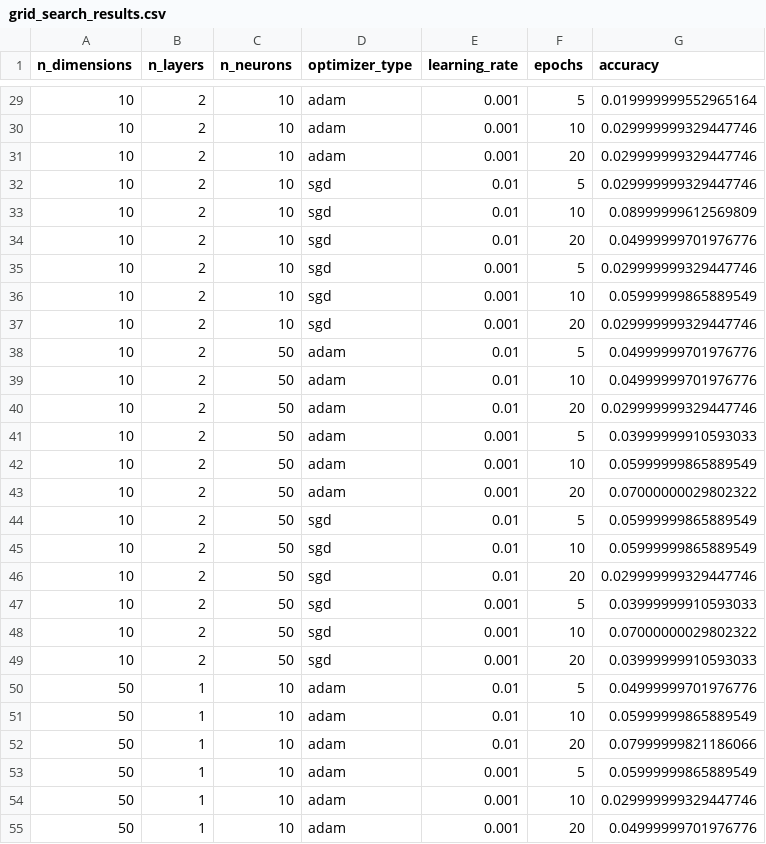
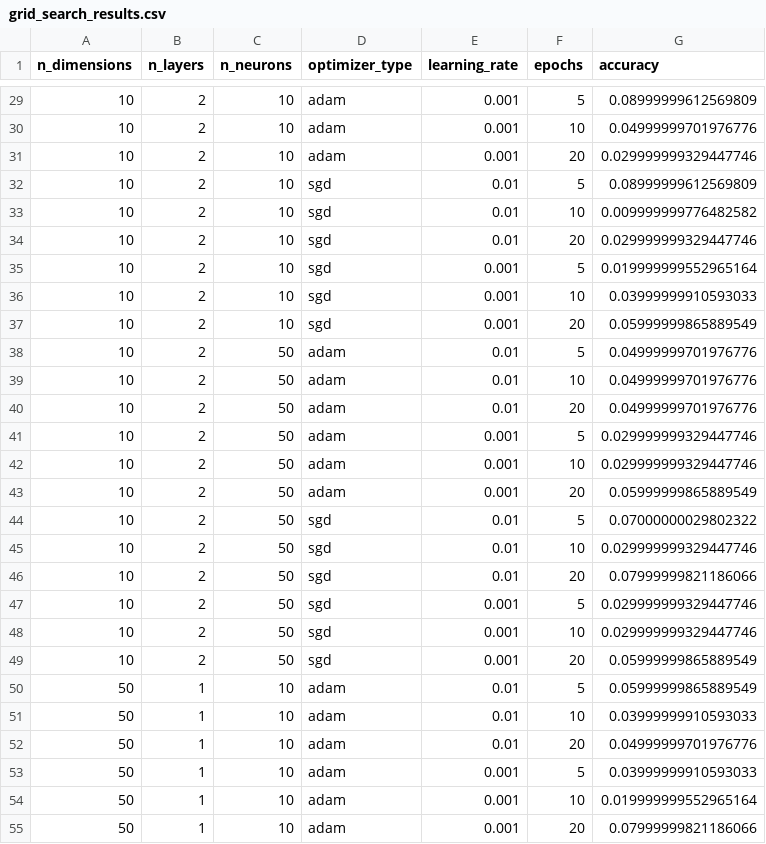
Before and after one commit to nomomon/text-2-emoji, a CSV file: out/grid_search_results.csv, drawn as a sheet; only a part is shown, gaps mark what is left out; the diff covers the shown part only.

```diff
--- a/out/grid_search_results.csv
+++ b/out/grid_search_results.csv
@@ -29,27 +29,27 @@ n_dimensions,n_layers,n_neurons,optimizer_type,learning_rate,epochs,accuracy
-10,2,10,adam,0.001,5,0.019999999552965164
-10,2,10,adam,0.001,10,0.029999999329447746
+10,2,10,adam,0.001,5,0.08999999612569809
+10,2,10,adam,0.001,10,0.04999999701976776
 10,2,10,adam,0.001,20,0.029999999329447746
-10,2,10,sgd,0.01,5,0.029999999329447746
-10,2,10,sgd,0.01,10,0.08999999612569809
-10,2,10,sgd,0.01,20,0.04999999701976776
-10,2,10,sgd,0.001,5,0.029999999329447746
-10,2,10,sgd,0.001,10,0.05999999865889549
-10,2,10,sgd,0.001,20,0.029999999329447746
+10,2,10,sgd,0.01,5,0.08999999612569809
+10,2,10,sgd,0.01,10,0.009999999776482582
+10,2,10,sgd,0.01,20,0.029999999329447746
+10,2,10,sgd,0.001,5,0.019999999552965164
+10,2,10,sgd,0.001,10,0.03999999910593033
+10,2,10,sgd,0.001,20,0.05999999865889549
 10,2,50,adam,0.01,5,0.04999999701976776
 10,2,50,adam,0.01,10,0.04999999701976776
-10,2,50,adam,0.01,20,0.029999999329447746
-10,2,50,adam,0.001,5,0.03999999910593033
-10,2,50,adam,0.001,10,0.05999999865889549
-10,2,50,adam,0.001,20,0.07000000029802322
-10,2,50,sgd,0.01,5,0.05999999865889549
-10,2,50,sgd,0.01,10,0.05999999865889549
-10,2,50,sgd,0.01,20,0.029999999329447746
-10,2,50,sgd,0.001,5,0.03999999910593033
-10,2,50,sgd,0.001,10,0.07000000029802322
-10,2,50,sgd,0.001,20,0.03999999910593033
-50,1,10,adam,0.01,5,0.04999999701976776
-50,1,10,adam,0.01,10,0.05999999865889549
-50,1,10,adam,0.01,20,0.07999999821186066
-50,1,10,adam,0.001,5,0.05999999865889549
-50,1,10,adam,0.001,10,0.029999999329447746
-50,1,10,adam,0.001,20,0.04999999701976776
+10,2,50,adam,0.01,20,0.04999999701976776
+10,2,50,adam,0.001,5,0.029999999329447746
+10,2,50,adam,0.001,10,0.029999999329447746
+10,2,50,adam,0.001,20,0.05999999865889549
+10,2,50,sgd,0.01,5,0.07000000029802322
+10,2,50,sgd,0.01,10,0.029999999329447746
+10,2,50,sgd,0.01,20,0.07999999821186066
+10,2,50,sgd,0.001,5,0.029999999329447746
+10,2,50,sgd,0.001,10,0.029999999329447746
+10,2,50,sgd,0.001,20,0.05999999865889549
+50,1,10,adam,0.01,5,0.05999999865889549
+50,1,10,adam,0.01,10,0.03999999910593033
+50,1,10,adam,0.01,20,0.04999999701976776
+50,1,10,adam,0.001,5,0.03999999910593033
+50,1,10,adam,0.001,10,0.019999999552965164
+50,1,10,adam,0.001,20,0.07999999821186066
```
Also changed, not shown: 64 edited cells elsewhere in this file, 5 other files.
